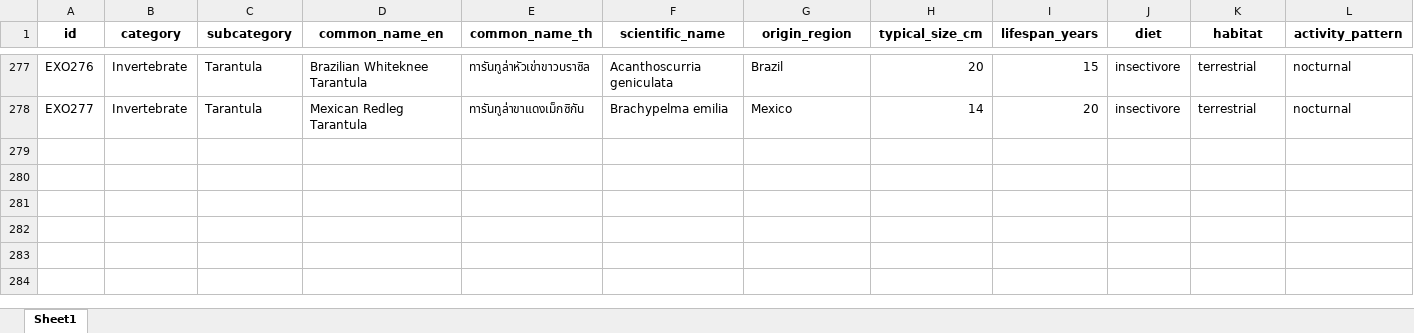
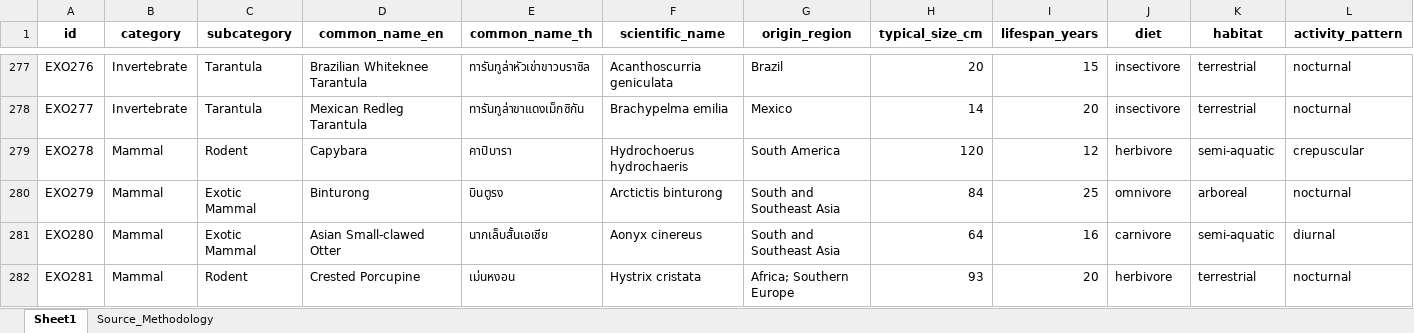
Before and after one commit to Hexthxr/Exotic-Chatbot, an Excel workbook: Backend/data/exotic_pets_improved_final.xlsx, sheet Sheet1, drawn as a sheet; only a part is shown, gaps mark what is left out; values as stored, in another font and other column widths than the file's, no borders; rows hold the shown columns only; the diff names each change by its address in the sheet, - before the commit and + after, or states it on an @@ line.

```diff
--- a/Backend/data/exotic_pets_improved_final.xlsx (sheet Sheet1)
+++ b/Backend/data/exotic_pets_improved_final.xlsx (sheet Sheet1)
+sheet tab: Source_Methodology
+row 279: EXO278 | Mammal | Rodent | Capybara | คาปิบารา | Hydrochoerus hydrochaeris | South America | 120 | 12 | herbivore | semi-aquatic | crepuscular
+row 280: EXO279 | Mammal | Exotic Mammal | Binturong | บินตูรง | Arctictis binturong | South and Southeast Asia | 84 | 25 | omnivore | arboreal | nocturnal
+row 281: EXO280 | Mammal | Exotic Mammal | Asian Small-clawed Otter | นากเล็บสั้นเอเชีย | Aonyx cinereus | South and Southeast Asia | 64 | 16 | carnivore | semi-aquatic | diurnal
+row 282: EXO281 | Mammal | Rodent | Crested Porcupine | เม่นหงอน | Hystrix cristata | Africa; Southern Europe | 93 | 20 | herbivore | terrestrial | nocturnal
```
Also changed, not shown: 26 other files.
